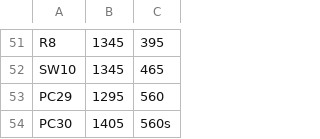
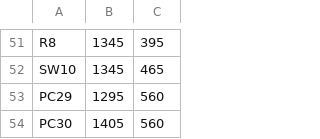
Before and after one commit to AndresMathias51/proyectoOpenHouse2026, a CSV file: data/pos.csv, drawn as a sheet; only a part is shown, gaps mark what is left out.

```diff
--- a/data/pos.csv
+++ b/data/pos.csv
@@ -53,2 +53,2 @@ SW10,1345,465
 PC29,1295,560
-PC30,1405,560s
+PC30,1405,560
```
Also changed, not shown: 5 other files.
